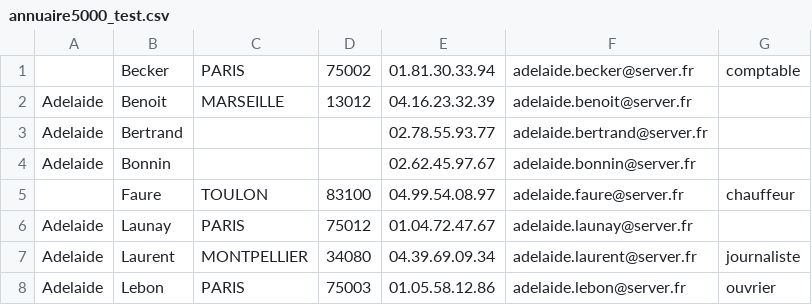
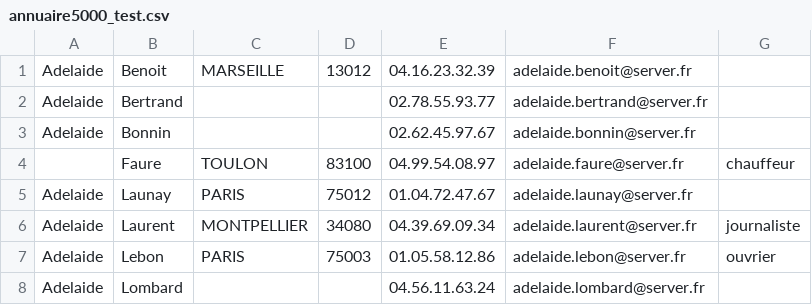
Before and after one commit to icepick4/annuaire, a CSV file: annuaire5000_test.csv, drawn as a sheet; only a part is shown; the shorter side is filled out with more unchanged rows; the diff names each change by its address in the sheet, - before the commit and + after, or states it on an @@ line.

```diff
--- a/annuaire5000_test.csv
+++ b/annuaire5000_test.csv
-row 1:  | Becker | PARIS | 75002 | 01.81.30.33.94 | adelaide.becker@server.fr | comptable
```
Also changed, not shown: 3 other files.
